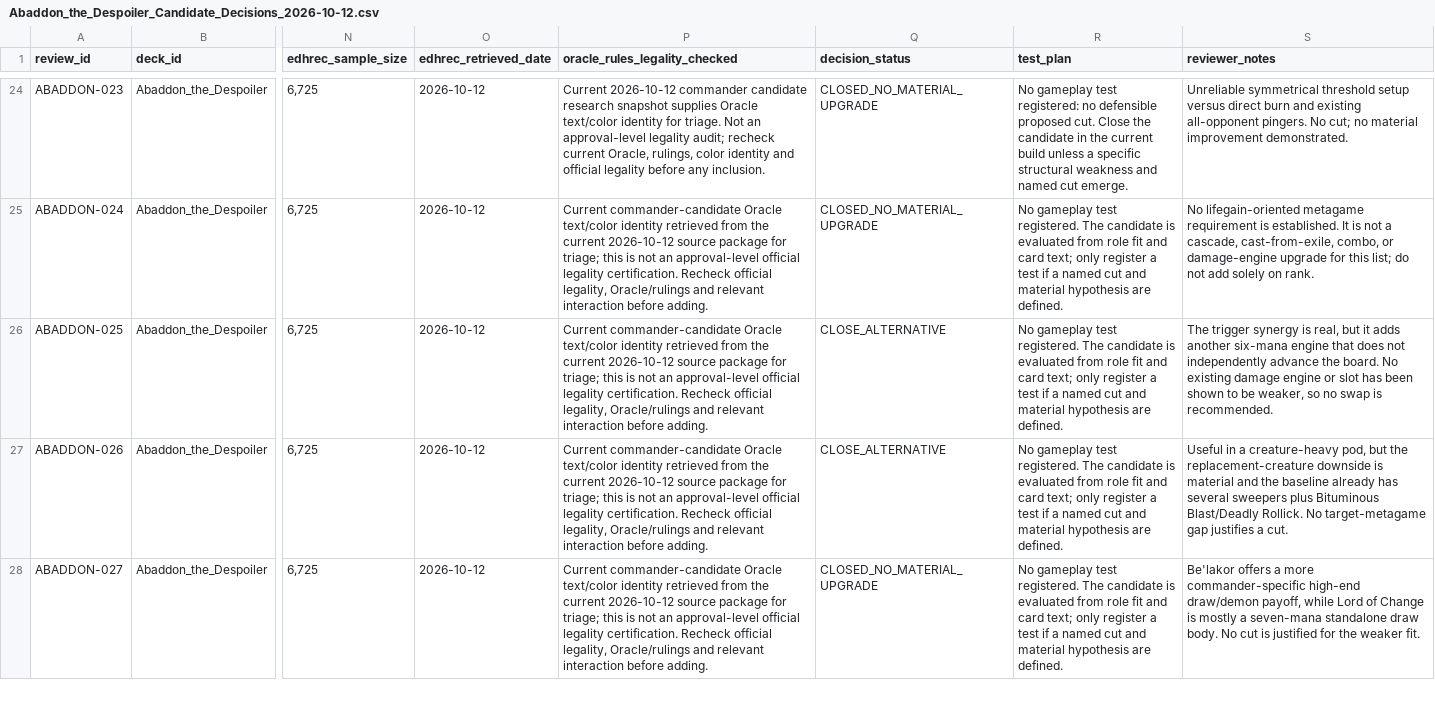
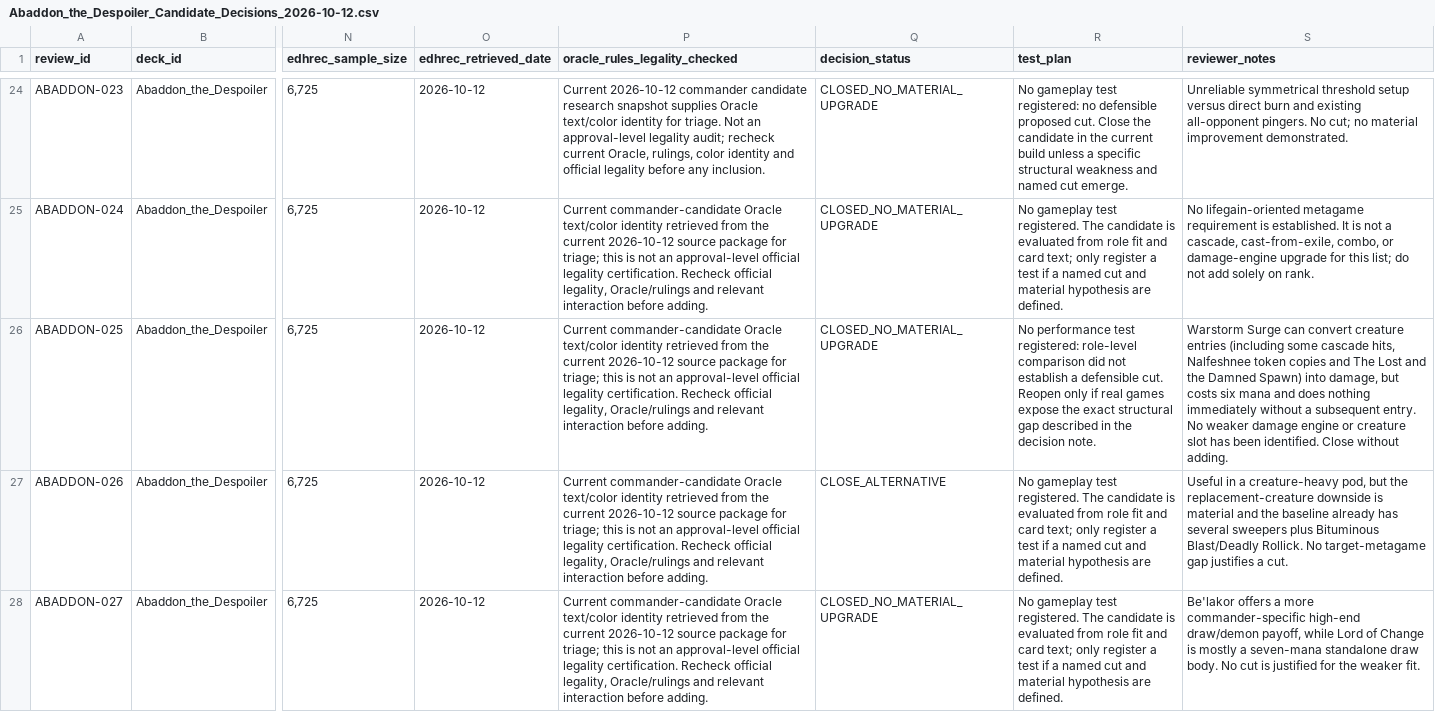
Before and after one commit to corymstover/grixis-commander-encyclopediaGPT, a CSV file: refinement/decisions/Abaddon_the_Despoiler_Candidate_Decisions_2026-10-12.csv, drawn as a sheet; only a part is shown, gaps mark what is left out; the diff covers the shown part only; the diff names each change by its address in the sheet, - before the commit and + after, or states it on an @@ line.

Commit message:
Close Abaddon candidate decisions using the completed pilot and slot review

```diff
--- a/refinement/decisions/Abaddon_the_Despoiler_Candidate_Decisions_2026-10-12.csv
+++ b/refinement/decisions/Abaddon_the_Despoiler_Candidate_Decisions_2026-10-12.csv
-Q26 (decision_status): CLOSE_ALTERNATIVE
+Q26 (decision_status): CLOSED_NO_MATERIAL_UPGRADE
-R26 (test_plan): No gameplay test registered. The candidate is evaluated from role fit and card text; only register a test if a named cut and material hypothesis are defined.
+R26 (test_plan): No performance test registered: role-level comparison did not establish a defensible cut. Reopen only if real games expose the exact structural gap described in the decision note.
-S26 (reviewer_notes): The trigger synergy is real, but it adds another six-mana engine that does not independently advance the board. No existing damage engine or slot has been shown to be weaker, so no swap is recommended.
+S26 (reviewer_notes): Warstorm Surge can convert creature entries (including some cascade hits, Nalfeshnee token copies and The Lost and the Damned Spawn) into damage, but costs six mana and does nothing immediately without a subsequent entry. No weaker damage engine or creature slot has been identified. Close without adding.
```
Also changed, not shown: 20 edited cells elsewhere in this file.
